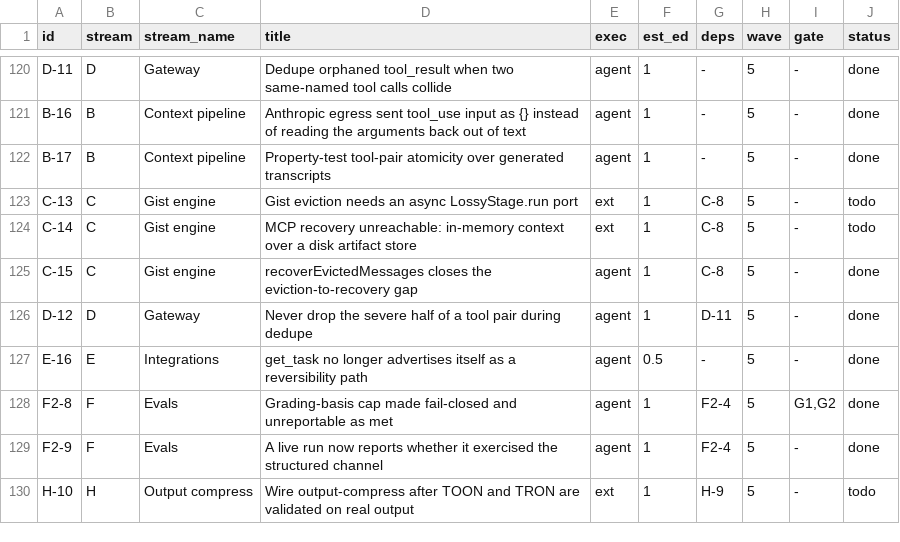
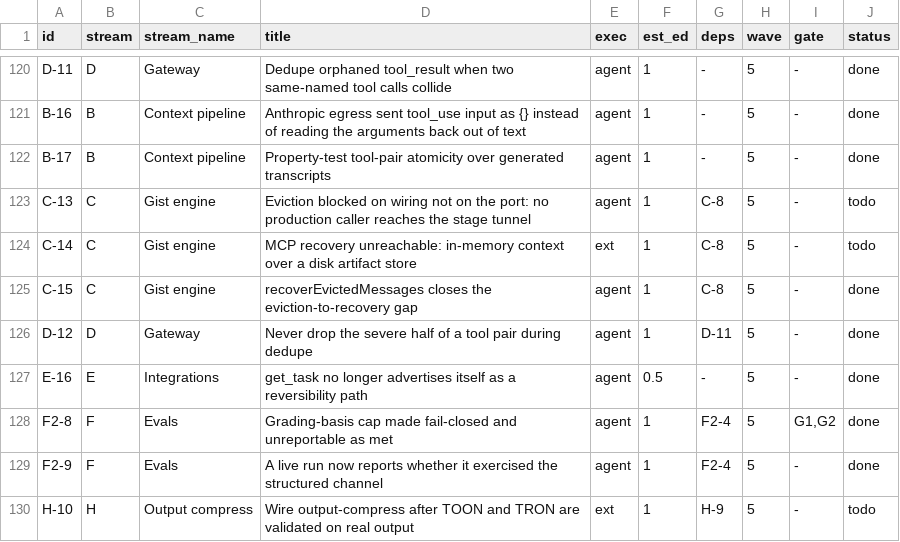
Before and after one commit to VinodAtwal/strata-ctx, a CSV file: docs/tasks.csv, drawn as a sheet; only a part is shown, gaps mark what is left out.

Commit message:
chore(tasks): C-13 is blocked on wiring, not on the port being sync
C-13 was filed as "gist eviction needs an async LossyStage.run port", which reads
as a shape problem: make `run` async, unblock eviction. Checked before changing a
frozen contract, and the shape is not what is blocking.

Nothing reaches the seam it would widen. `runCompactionTransaction` is called
only from gist's own tests. `TUNNEL_AFTER_TIER0` -- the documented place where
another workstream attaches -- is referenced by one test and one wiring-ledger
row. `runPipeline`, the generic runner that takes caller-supplied `LossyStages`,
has no production callers at all.

So there is no eviction waiting on an async port. Eviction is not wired into the
pipeline in the first place, and the port would be async-capable for a caller
that does not exist yet.

Changing `LossyStage.run` to a `MaybePromise` return is not free, either: the
contract hashes declaration text, so it moves the digest, and it forces
`runPipeline` and `runStageFailOpen` async and every test with them. Paying an
irreversible contract move to enable an unused capability is the trade the freeze
exists to prevent.

The blocker is that the tunnel is unwired, and until something calls it there is
no evidence for which seam is right -- one async port for everything, or a
dedicated post-compact hook, are both defensible and they are not the same change.
Recorded the finding and left the row open rather than freezing in a guess.

Second recommendation of this batch whose premise did not survive checking, after
B-16. Both were argued from reading the type rather than from the call graph.

```diff
--- a/docs/tasks.csv
+++ b/docs/tasks.csv
@@ -122,3 +122,3 @@ B-16,B,Context pipeline,Anthropic egress sent tool_use input as {} instead of re
 B-17,B,Context pipeline,Property-test tool-pair atomicity over generated transcripts,agent,1,-,5,-,done
-C-13,C,Gist engine,Gist eviction needs an async LossyStage.run port,ext,1,C-8,5,-,todo
+C-13,C,Gist engine,Eviction blocked on wiring not on the port: no production caller reaches the stage tunnel,agent,1,C-8,5,-,todo
 C-14,C,Gist engine,MCP recovery unreachable: in-memory context over a disk artifact store,ext,1,C-8,5,-,todo
```
